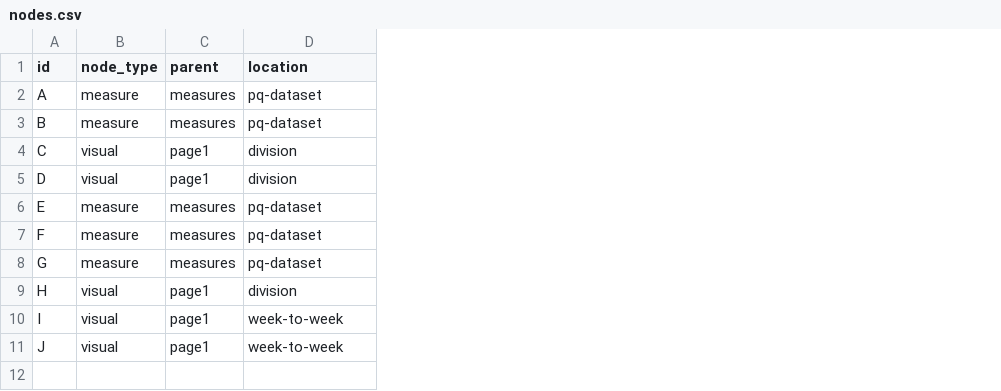
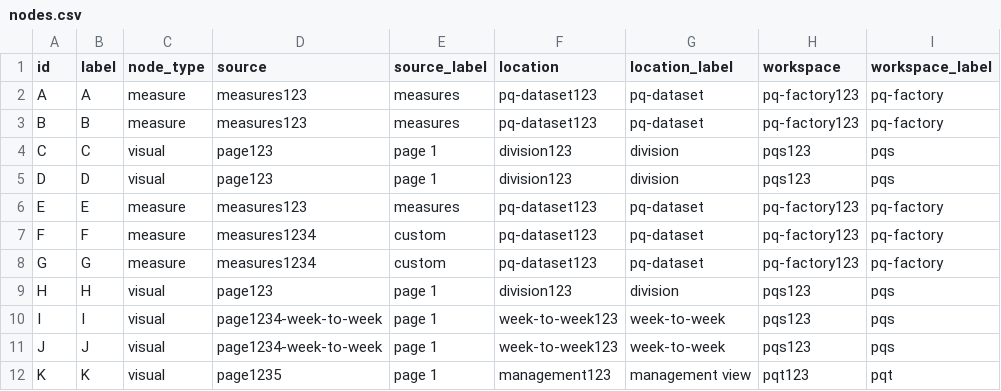
Before and after one commit to willianmh/dag-viz, a CSV file: data/nodes.csv, drawn as a sheet; removed rows and columns are numbered as before the commit, all else as after; the diff names each change by its address in the sheet, - before the commit and + after, or states it on an @@ line.

Commit message:
data for previous commit

```diff
--- a/data/nodes.csv
+++ b/data/nodes.csv
+column B (label), rows 2-11: A | B | C | D | E | F | G | H | I | J
-column C (parent), rows 2-11: measures | measures | page1 | page1 | measures | measures | measures | page1 | page1 | page1
+column D (source), rows 2-11: measures123 | measures123 | page123 | page123 | measures123 | measures1234 | measures1234 | page123 | page1234-week-to-week | page1234-week-to-week
+column E (source_label), rows 2-11: measures | measures | page 1 | page 1 | measures | custom | custom | page 1 | page 1 | page 1
+column F (location), rows 2-11: pq-dataset123 | pq-dataset123 | division123 | division123 | pq-dataset123 | pq-dataset123 | pq-dataset123 | division123 | week-to-week123 | week-to-week123
+column H (workspace), rows 2-11: pq-factory123 | pq-factory123 | pqs123 | pqs123 | pq-factory123 | pq-factory123 | pq-factory123 | pqs123 | pqs123 | pqs123
+column I (workspace_label), rows 2-11: pq-factory | pq-factory | pqs | pqs | pq-factory | pq-factory | pq-factory | pqs | pqs | pqs
-G1: location
+G1: location_label
+row 12: K | K | visual | page1235 | page 1 | management123 | management view | pqt123 | pqt
```
Also changed, not shown: 1 other file.
